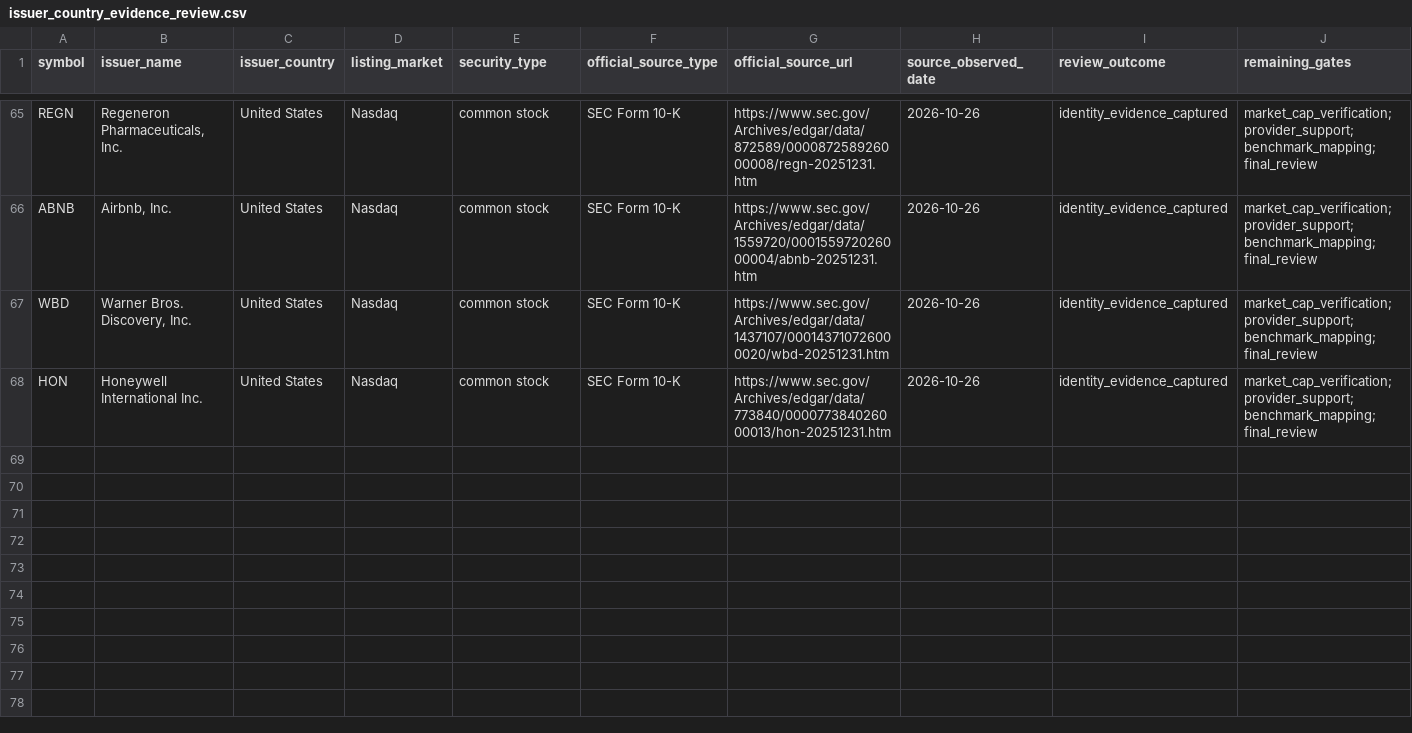
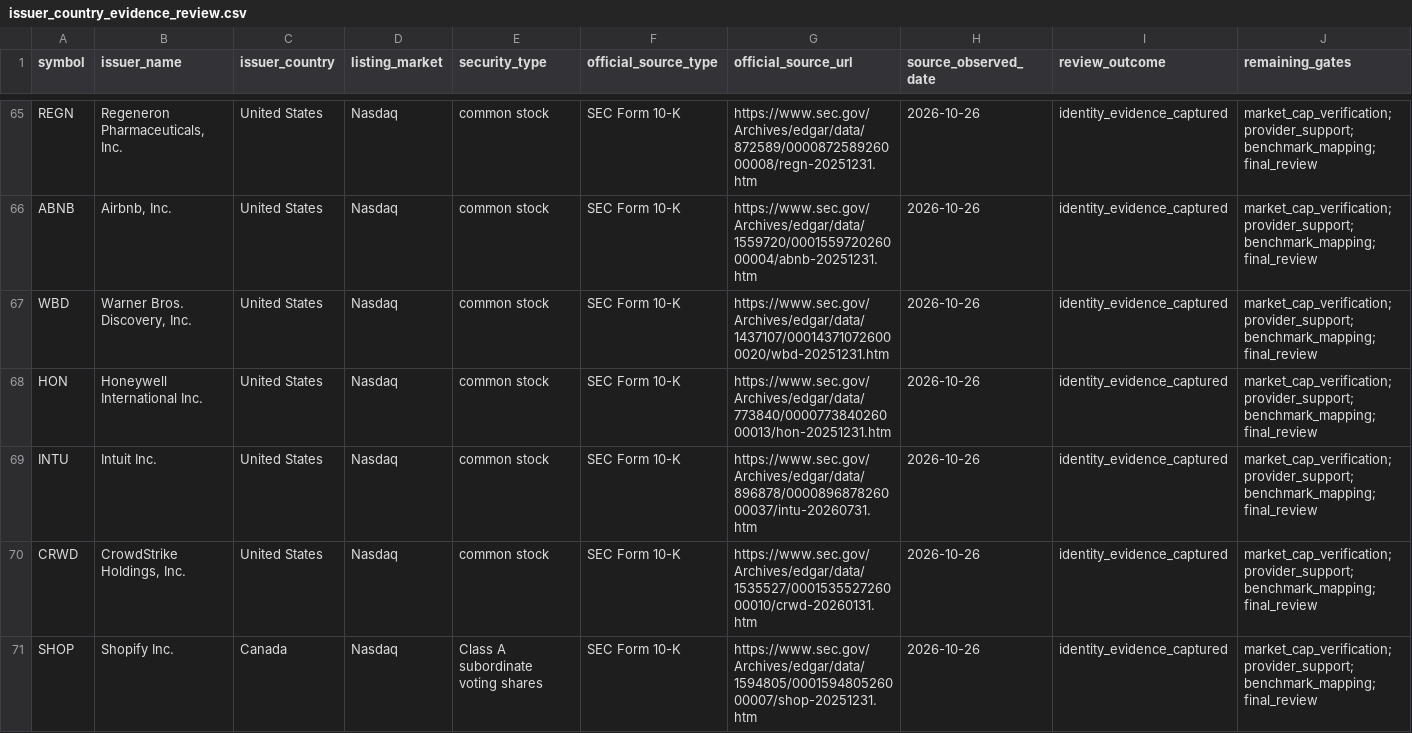
Before and after one commit to wonbosong-arch/global-stage-radar, a CSV file: data/issuer_country_evidence_review.csv, drawn as a sheet; only a part is shown, gaps mark what is left out; rows hold the shown columns only; the diff names each change by its address in the sheet, - before the commit and + after, or states it on an @@ line.

Commit message:
Record issuer evidence for INTU, CRWD and SHOP

```diff
--- a/data/issuer_country_evidence_review.csv
+++ b/data/issuer_country_evidence_review.csv
+row 69: INTU | Intuit Inc. | United States | Nasdaq | common stock | SEC Form 10-K | https://www.sec.gov/Archives/edgar/data/896878/000089687826000037/intu-20260731.htm | 2026-10-26 | identity_evidence_captured | market_cap_verification;provider_support;benchmark_mapping;final_review
+row 70: CRWD | CrowdStrike Holdings, Inc. | United States | Nasdaq | common stock | SEC Form 10-K | https://www.sec.gov/Archives/edgar/data/1535527/000153552726000010/crwd-20260131.htm | 2026-10-26 | identity_evidence_captured | market_cap_verification;provider_support;benchmark_mapping;final_review
+row 71: SHOP | Shopify Inc. | Canada | Nasdaq | Class A subordinate voting shares | SEC Form 10-K | https://www.sec.gov/Archives/edgar/data/1594805/000159480526000007/shop-20251231.htm | 2026-10-26 | identity_evidence_captured | market_cap_verification;provider_support;benchmark_mapping;final_review
```
